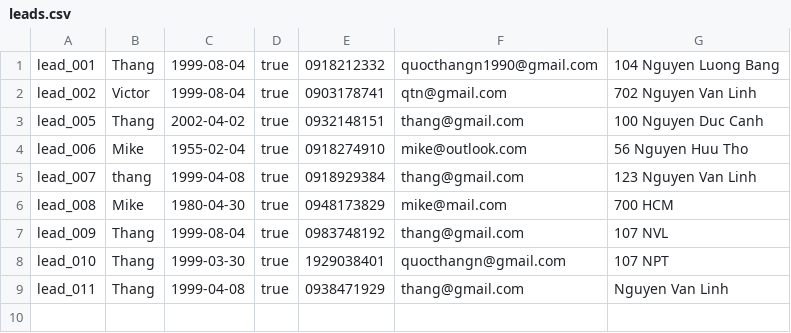
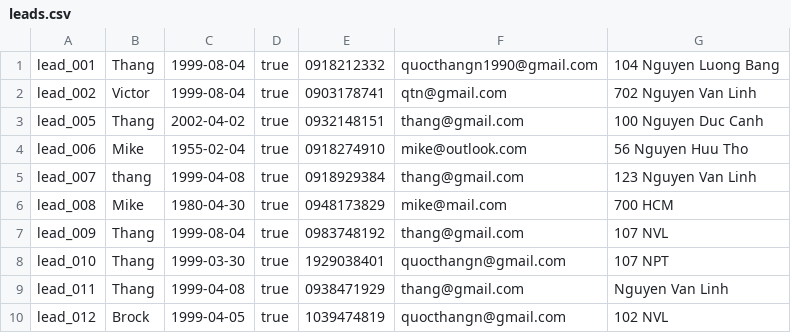
Before and after one commit to s3836387/Programming1, a CSV file: LeadCRM/src/com/company/leads.csv, drawn as a sheet.

```diff
--- a/LeadCRM/src/com/company/leads.csv
+++ b/LeadCRM/src/com/company/leads.csv
@@ -9 +9,2 @@ lead_010,Thang,1999-03-30,true,1929038401,quocthangn@gmail.com,107 NPT
 lead_011,Thang,1999-04-08,true,0938471929,thang@gmail.com,Nguyen Van Linh
+lead_012,Brock,1999-04-05,true,1039474819,quocthangn@gmail.com,102 NVL
```
Also changed, not shown: LeadCRM/out/production/LeadCRM/com/company/leads.csv, 4 other files.
